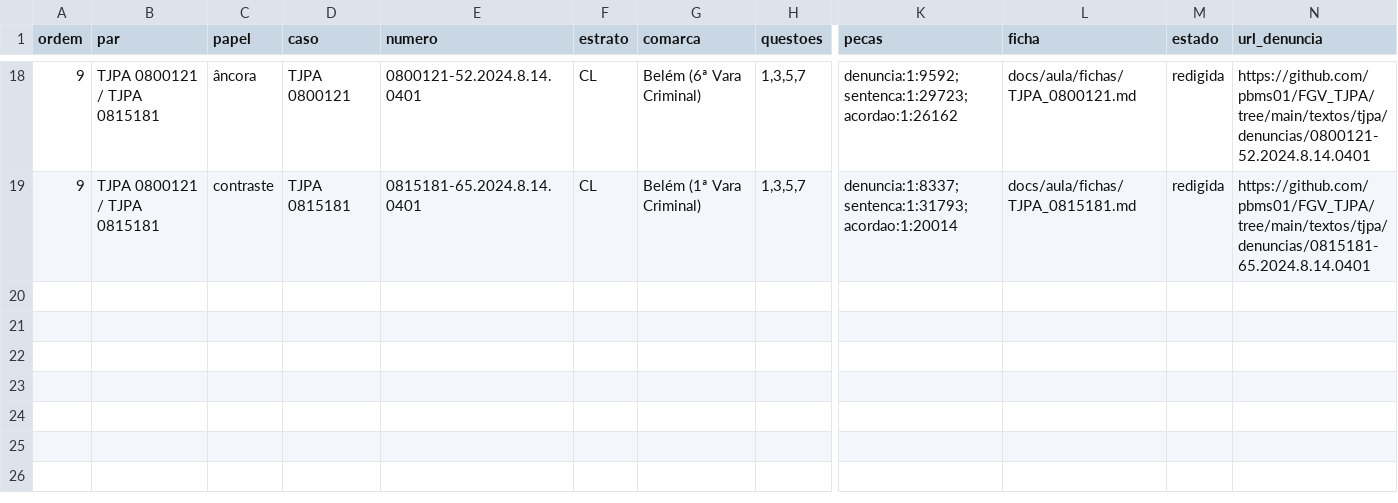
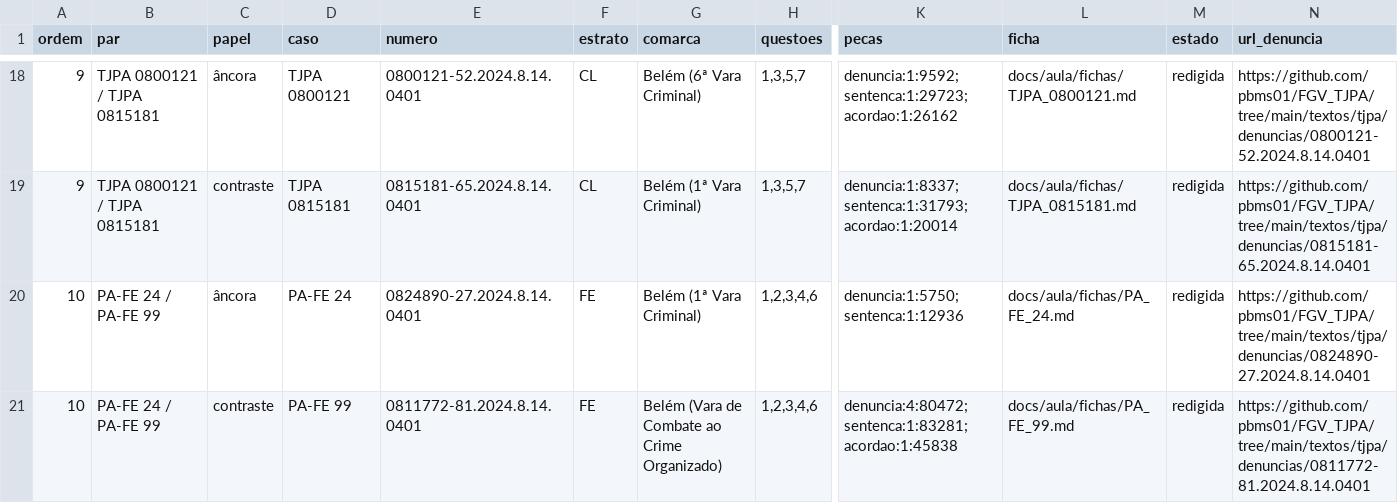
Before and after one commit to pbms01/FGV_TJPA, a CSV file: dados/aula/casos_aula.csv, drawn as a sheet; only a part is shown, gaps mark what is left out; rows hold the shown columns only; the diff names each change by its address in the sheet, - before the commit and + after, or states it on an @@ line.

```diff
--- a/dados/aula/casos_aula.csv
+++ b/dados/aula/casos_aula.csv
+row 20: 10 | PA-FE 24 / PA-FE 99 | âncora | PA-FE 24 | 0824890-27.2024.8.14.0401 | FE | Belém (1ª Vara Criminal) | 1,2,3,4,6 | denuncia:1:5750;sentenca:1:12936 | docs/aula/fichas/PA_FE_24.md | redigida | https://github.com/pbms01/FGV_TJPA/tree/main/textos/tjpa/denuncias/0824890-27.2024.8.14.0401
+row 21: 10 | PA-FE 24 / PA-FE 99 | contraste | PA-FE 99 | 0811772-81.2024.8.14.0401 | FE | Belém (Vara de Combate ao Crime Organizado) | 1,2,3,4,6 | denuncia:4:80472;sentenca:1:83281;acordao:1:45838 | docs/aula/fichas/PA_FE_99.md | redigida | https://github.com/pbms01/FGV_TJPA/tree/main/textos/tjpa/denuncias/0811772-81.2024.8.14.0401
```
Also changed, not shown: dados/aula/divergencias.csv, textos/tjpa/manifesto.csv, 8 other files.
